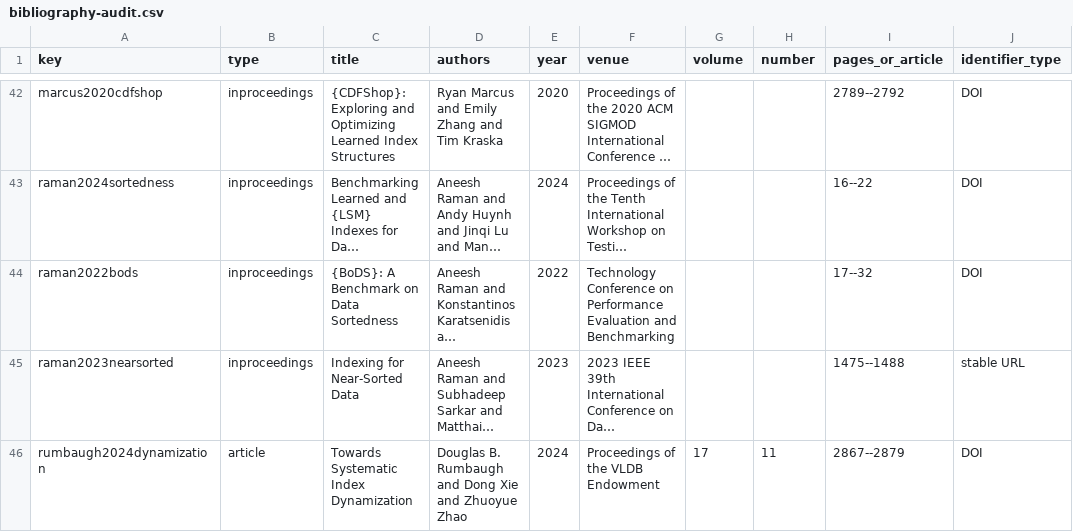
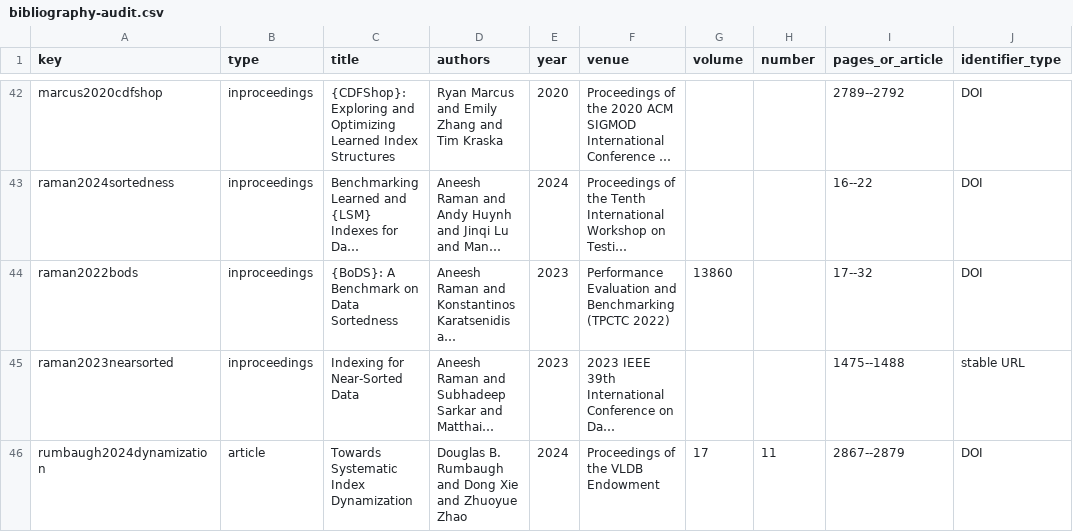
Before and after one commit to Haoyi-Zhang/RankReplay, a CSV file: sources/bibliography-audit.csv, drawn as a sheet; only a part is shown, gaps mark what is left out; long unchanged cells end in …; the diff names each change by its address in the sheet, - before the commit and + after, or states it on an @@ line.

Commit message:
Align cited-source records and proof-domain documentation

```diff
--- a/sources/bibliography-audit.csv
+++ b/sources/bibliography-audit.csv
-E44 (year): 2022
+E44 (year): 2023
-F44 (venue): Technology Conference on Performance Evaluation and Benchmarking
+F44 (venue): Performance Evaluation and Benchmarking (TPCTC 2022)
-G44 (volume): (empty)
+G44 (volume): 13860
```
